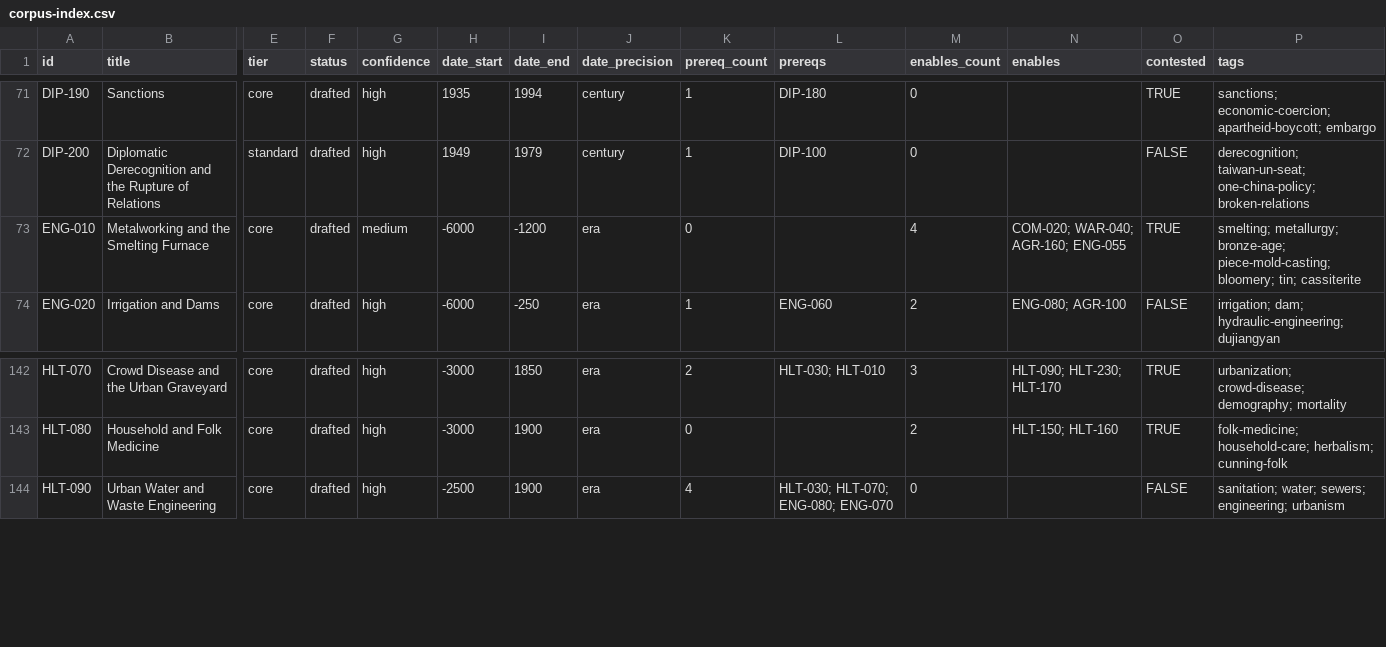
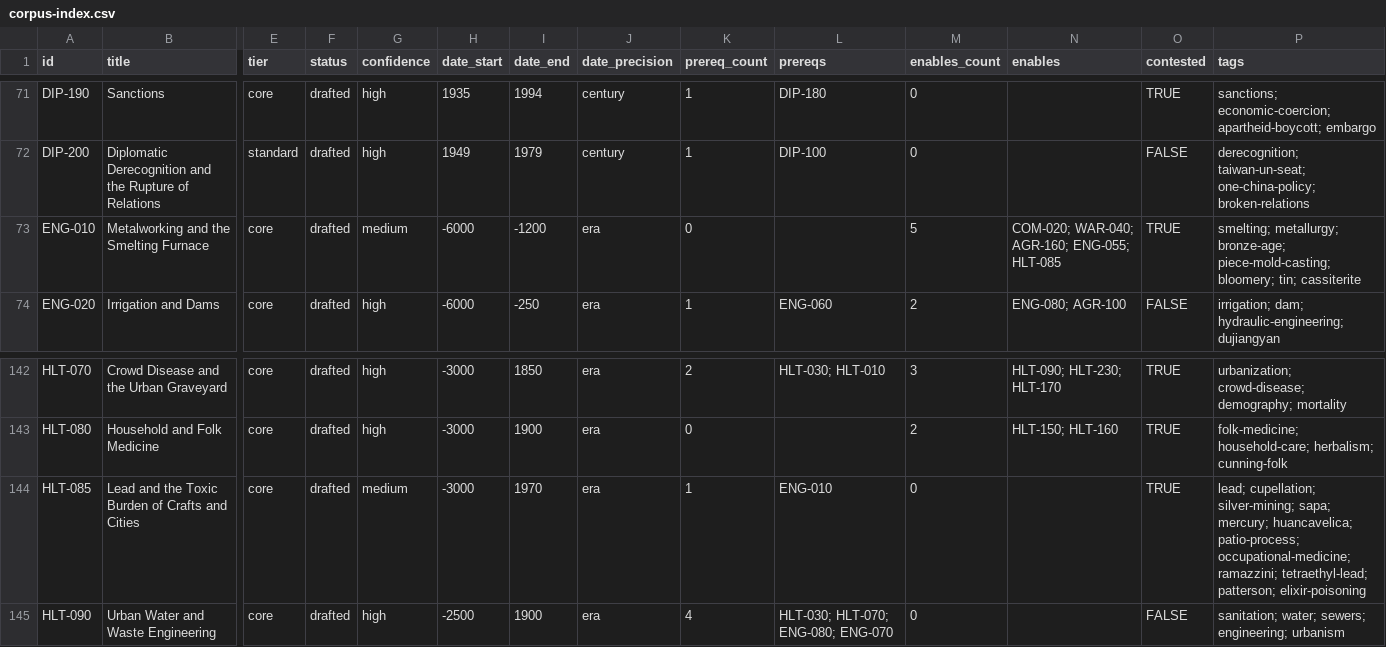
Before and after one commit to sergeyzoloto/grand-strategy-game, a CSV file: _meta/indexes/corpus-index.csv, drawn as a sheet; only a part is shown, gaps mark what is left out; rows hold the shown columns only; the diff names each change by its address in the sheet, - before the commit and + after, or states it on an @@ line.

```diff
--- a/_meta/indexes/corpus-index.csv
+++ b/_meta/indexes/corpus-index.csv
-M73 (enables_count): 4
+M73 (enables_count): 5
-N73 (enables): COM-020; WAR-040; AGR-160; ENG-055
+N73 (enables): COM-020; WAR-040; AGR-160; ENG-055; HLT-085
+row 144: HLT-085 | Lead and the Toxic Burden of Crafts and Cities | core | drafted | medium | -3000 | 1970 | era | 1 | ENG-010 | 0 |  | TRUE | lead; cupellation; silver-mining; sapa; mercury; huancavelica; patio-process; occupational-medicine; ramazzini; tetraethyl-lead; patterson; elixir-poisoning
```
Also changed, not shown: 8 other files.
